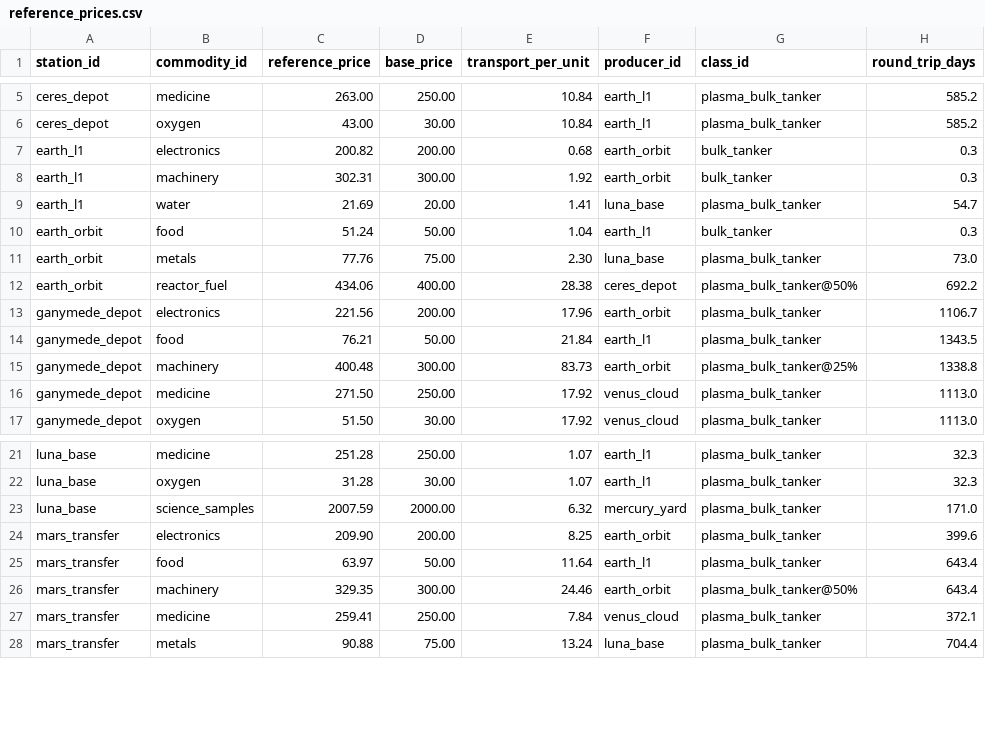
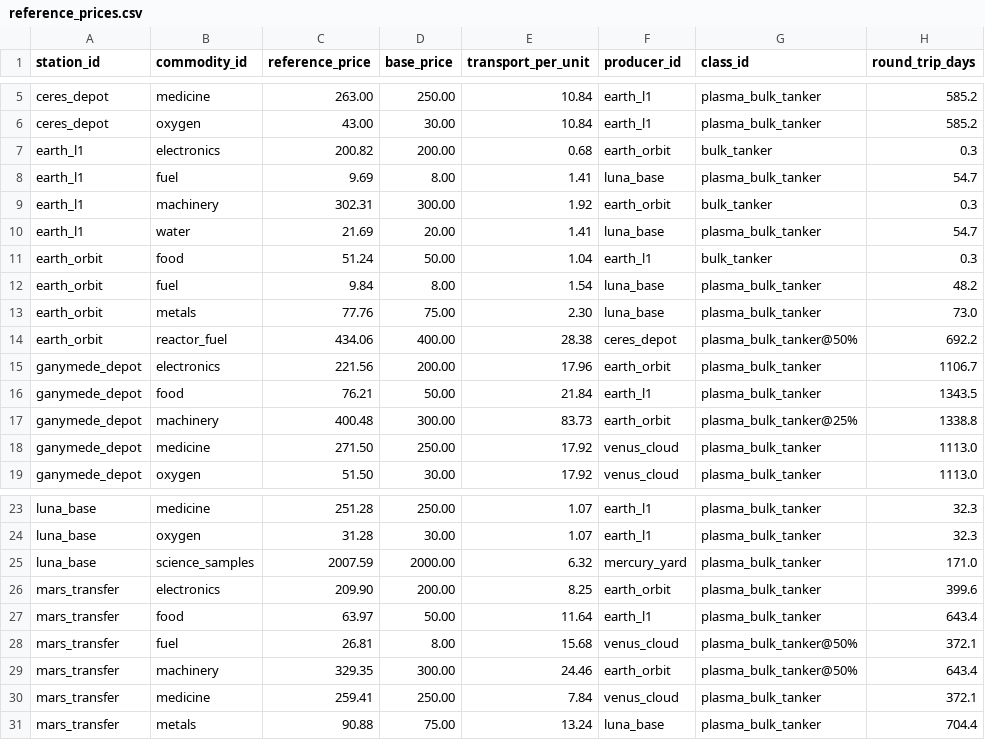
Before and after one commit to irigi/SpaceTrains, a CSV file: data/economy/reference_prices.csv, drawn as a sheet; only a part is shown, gaps mark what is left out.

```diff
--- a/data/economy/reference_prices.csv
+++ b/data/economy/reference_prices.csv
@@ -7,2 +7,3 @@ ceres_depot,oxygen,43.00,30.00,10.84,earth_l1,plasma_bulk_tanker,585.2
 earth_l1,electronics,200.82,200.00,0.68,earth_orbit,bulk_tanker,0.3
+earth_l1,fuel,9.69,8.00,1.41,luna_base,plasma_bulk_tanker,54.7
 earth_l1,machinery,302.31,300.00,1.92,earth_orbit,bulk_tanker,0.3
@@ -10,2 +11,3 @@ earth_l1,water,21.69,20.00,1.41,luna_base,plasma_bulk_tanker,54.7
 earth_orbit,food,51.24,50.00,1.04,earth_l1,bulk_tanker,0.3
+earth_orbit,fuel,9.84,8.00,1.54,luna_base,plasma_bulk_tanker,48.2
 earth_orbit,metals,77.76,75.00,2.30,luna_base,plasma_bulk_tanker,73.0
@@ -25,2 +27,3 @@ mars_transfer,electronics,209.90,200.00,8.25,earth_orbit,plasma_bulk_tanker,399.
 mars_transfer,food,63.97,50.00,11.64,earth_l1,plasma_bulk_tanker,643.4
+mars_transfer,fuel,26.81,8.00,15.68,venus_cloud,plasma_bulk_tanker@50%,372.1
 mars_transfer,machinery,329.35,300.00,24.46,earth_orbit,plasma_bulk_tanker@50%,643.4
```
Also changed, not shown: 3 other files.
